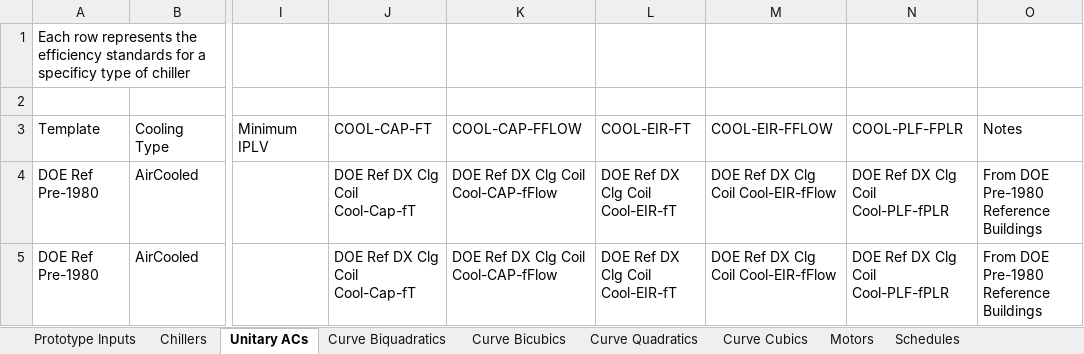
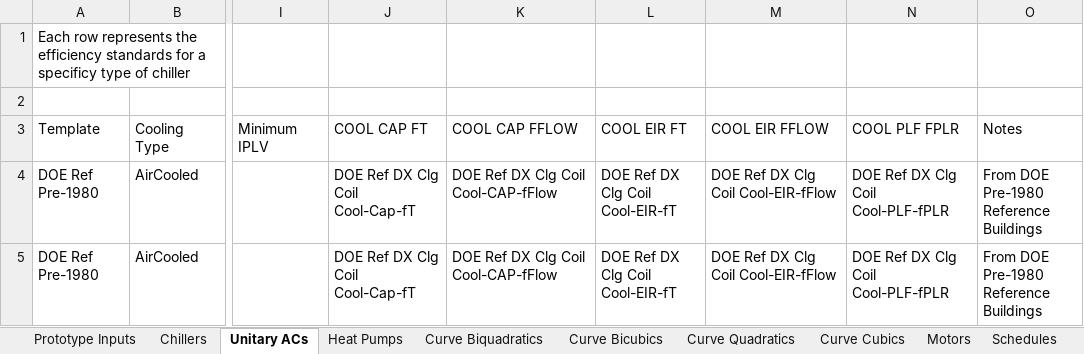
Before and after one commit to NREL/OpenStudio-Prototype-Buildings, an Excel workbook: create_DOE_prototype_building/resources/OpenStudio_HVAC_Standards.xlsx, sheet Unitary ACs, drawn as a sheet; only a part is shown, gaps mark what is left out; values as stored, in another font and other column widths than the file's, no borders; table styles not drawn; the diff names each change by its address in the sheet, - before the commit and + after, or states it on an @@ line.

```diff
--- a/create_DOE_prototype_building/resources/OpenStudio_HVAC_Standards.xlsx (sheet Unitary ACs)
+++ b/create_DOE_prototype_building/resources/OpenStudio_HVAC_Standards.xlsx (sheet Unitary ACs)
+sheet tab: Heat Pumps
-J3: COOL-CAP-FT
+J3: COOL CAP FT
-K3: COOL-CAP-FFLOW
+K3: COOL CAP FFLOW
-L3: COOL-EIR-FT
+L3: COOL EIR FT
-M3: COOL-EIR-FFLOW
+M3: COOL EIR FFLOW
-N3: COOL-PLF-FPLR
+N3: COOL PLF FPLR
```
Also changed, not shown: sheet Chillers, sheet Curve Biquadratics, sheet Curve Quadratics, sheet Prototype Inputs, 1 other file.
